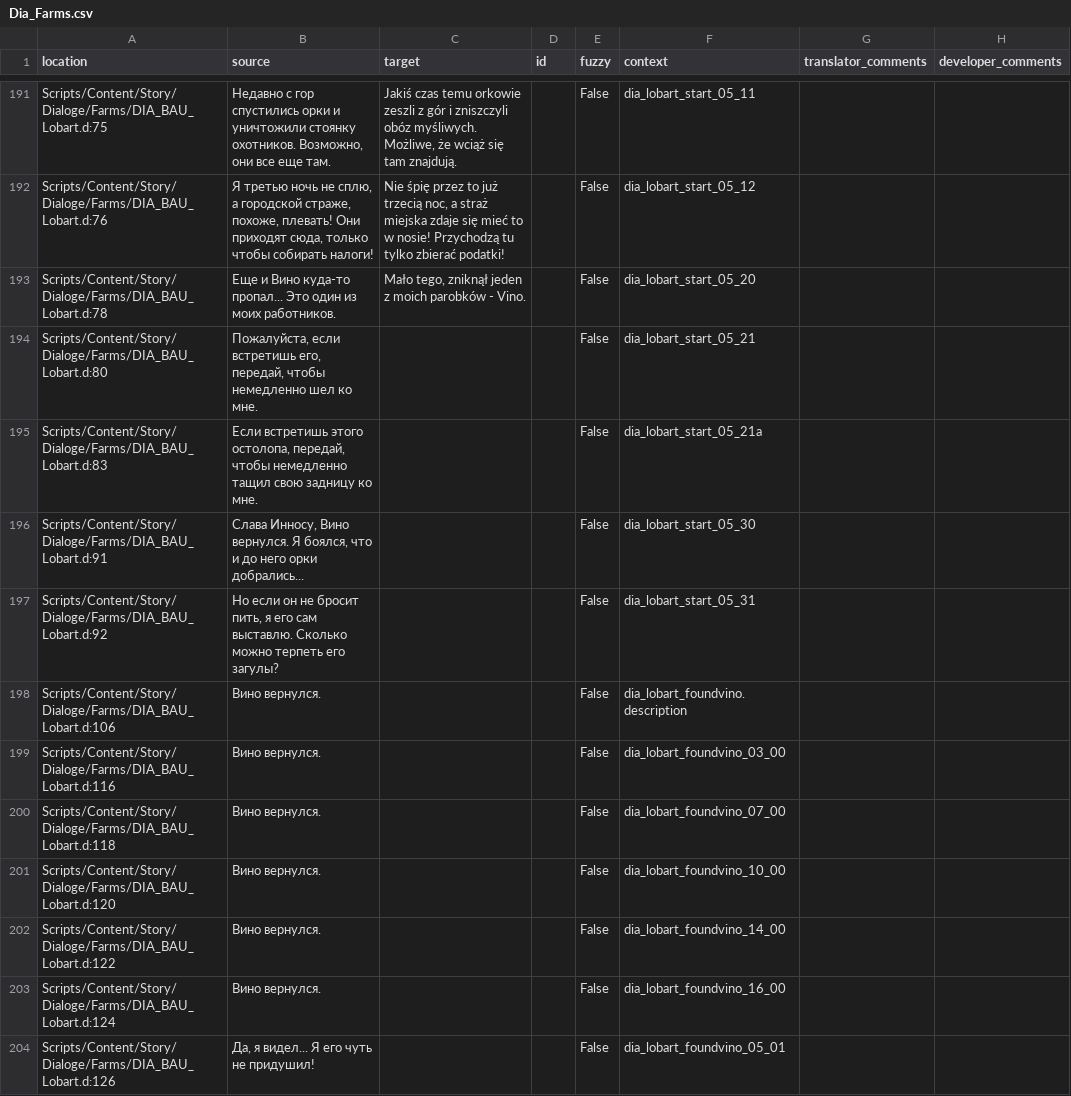
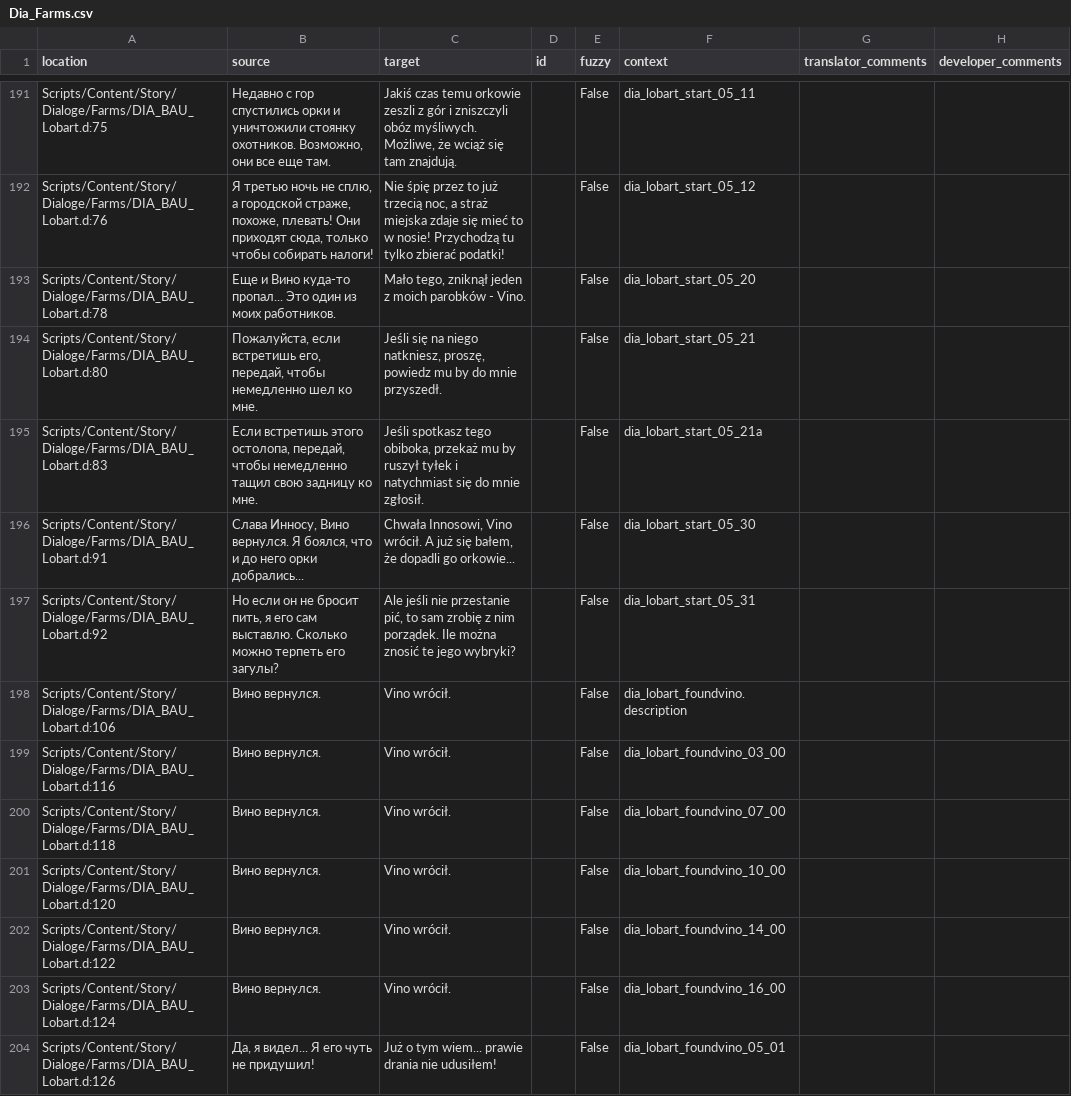
Before and after one commit to auronen/Mushroomers-Gothic-II-NoR-Mod-, a CSV file: .translations/pl/Dia_Farms.csv, drawn as a sheet; only a part is shown, gaps mark what is left out; the diff covers the shown part only.

Commit message:
Translated using Weblate (Polish)
Currently translated at 30.7% (235 of 763 strings)

Translation: Mushroomers/Dia_Farms
Translate-URL: http://weblate.cokoliv.eu/projects/mushroomers/dia_farms/pl/

```diff
--- a/.translations/pl/Dia_Farms.csv
+++ b/.translations/pl/Dia_Farms.csv
@@ -193,12 +193,12 @@
 "Scripts/Content/Story/Dialoge/Farms/DIA_BAU_Lobart.d:78","Еще и Вино куда-то пропал... Это один из моих работников.","Mało tego, zniknął jeden z moich parobków - Vino.","","False","dia_lobart_start_05_20","",""
-"Scripts/Content/Story/Dialoge/Farms/DIA_BAU_Lobart.d:80","Пожалуйста, если встретишь его, передай, чтобы немедленно шел ко мне.","","","False","dia_lobart_start_05_21","",""
-"Scripts/Content/Story/Dialoge/Farms/DIA_BAU_Lobart.d:83","Если встретишь этого остолопа, передай, чтобы немедленно тащил свою задницу ко мне.","","","False","dia_lobart_start_05_21a","",""
-"Scripts/Content/Story/Dialoge/Farms/DIA_BAU_Lobart.d:91","Слава Инносу, Вино вернулся. Я боялся, что и до него орки добрались...","","","False","dia_lobart_start_05_30","",""
-"Scripts/Content/Story/Dialoge/Farms/DIA_BAU_Lobart.d:92","Но если он не бросит пить, я его сам выставлю. Сколько можно терпеть его загулы?","","","False","dia_lobart_start_05_31","",""
-"Scripts/Content/Story/Dialoge/Farms/DIA_BAU_Lobart.d:106","Вино вернулся.","","","False","dia_lobart_foundvino.description","",""
-"Scripts/Content/Story/Dialoge/Farms/DIA_BAU_Lobart.d:116","Вино вернулся.","","","False","dia_lobart_foundvino_03_00","",""
-"Scripts/Content/Story/Dialoge/Farms/DIA_BAU_Lobart.d:118","Вино вернулся.","","","False","dia_lobart_foundvino_07_00","",""
-"Scripts/Content/Story/Dialoge/Farms/DIA_BAU_Lobart.d:120","Вино вернулся.","","","False","dia_lobart_foundvino_10_00","",""
-"Scripts/Content/Story/Dialoge/Farms/DIA_BAU_Lobart.d:122","Вино вернулся.","","","False","dia_lobart_foundvino_14_00","",""
-"Scripts/Content/Story/Dialoge/Farms/DIA_BAU_Lobart.d:124","Вино вернулся.","","","False","dia_lobart_foundvino_16_00","",""
-"Scripts/Content/Story/Dialoge/Farms/DIA_BAU_Lobart.d:126","Да, я видел... Я его чуть не придушил!","","","False","dia_lobart_foundvino_05_01","",""
+"Scripts/Content/Story/Dialoge/Farms/DIA_BAU_Lobart.d:80","Пожалуйста, если встретишь его, передай, чтобы немедленно шел ко мне.","Jeśli się na niego natkniesz, proszę, powiedz mu by do mnie przyszedł.","","False","dia_lobart_start_05_21","",""
+"Scripts/Content/Story/Dialoge/Farms/DIA_BAU_Lobart.d:83","Если встретишь этого остолопа, передай, чтобы немедленно тащил свою задницу ко мне.","Jeśli spotkasz tego obiboka, przekaż mu by ruszył tyłek i natychmiast się do mnie zgłosił.","","False","dia_lobart_start_05_21a","",""
+"Scripts/Content/Story/Dialoge/Farms/DIA_BAU_Lobart.d:91","Слава Инносу, Вино вернулся. Я боялся, что и до него орки добрались...","Chwała Innosowi, Vino wrócił. A już się bałem, że dopadli go orkowie...","","False","dia_lobart_start_05_30","",""
+"Scripts/Content/Story/Dialoge/Farms/DIA_BAU_Lobart.d:92","Но если он не бросит пить, я его сам выставлю. Сколько можно терпеть его загулы?","Ale jeśli nie przestanie pić, to sam zrobię z nim porządek. Ile można znosić te jego wybryki?","","False","dia_lobart_start_05_31","",""
+"Scripts/Content/Story/Dialoge/Farms/DIA_BAU_Lobart.d:106","Вино вернулся.","Vino wrócił.","","False","dia_lobart_foundvino.description","",""
+"Scripts/Content/Story/Dialoge/Farms/DIA_BAU_Lobart.d:116","Вино вернулся.","Vino wrócił.","","False","dia_lobart_foundvino_03_00","",""
+"Scripts/Content/Story/Dialoge/Farms/DIA_BAU_Lobart.d:118","Вино вернулся.","Vino wrócił.","","False","dia_lobart_foundvino_07_00","",""
+"Scripts/Content/Story/Dialoge/Farms/DIA_BAU_Lobart.d:120","Вино вернулся.","Vino wrócił.","","False","dia_lobart_foundvino_10_00","",""
+"Scripts/Content/Story/Dialoge/Farms/DIA_BAU_Lobart.d:122","Вино вернулся.","Vino wrócił.","","False","dia_lobart_foundvino_14_00","",""
+"Scripts/Content/Story/Dialoge/Farms/DIA_BAU_Lobart.d:124","Вино вернулся.","Vino wrócił.","","False","dia_lobart_foundvino_16_00","",""
+"Scripts/Content/Story/Dialoge/Farms/DIA_BAU_Lobart.d:126","Да, я видел... Я его чуть не придушил!","Już o tym wiem... prawie drania nie udusiłem!","","False","dia_lobart_foundvino_05_01","",""
```
Also changed, not shown: 24 edited cells elsewhere in this file.
